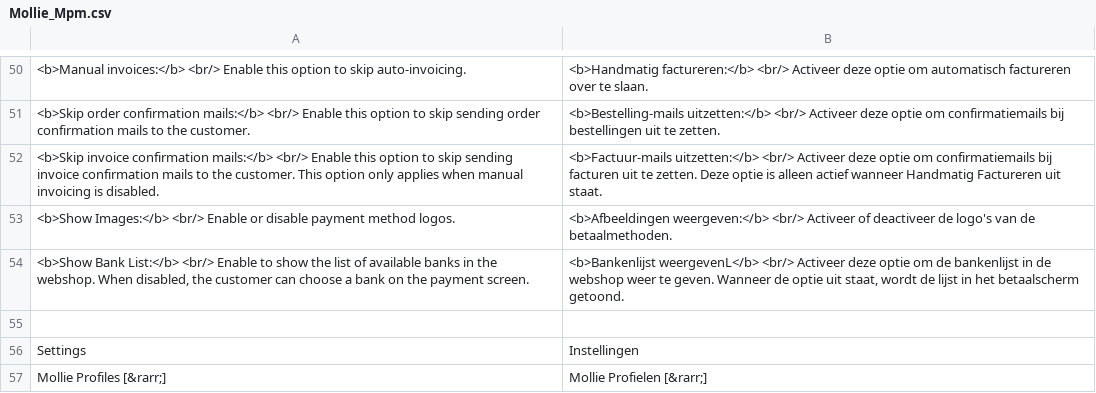
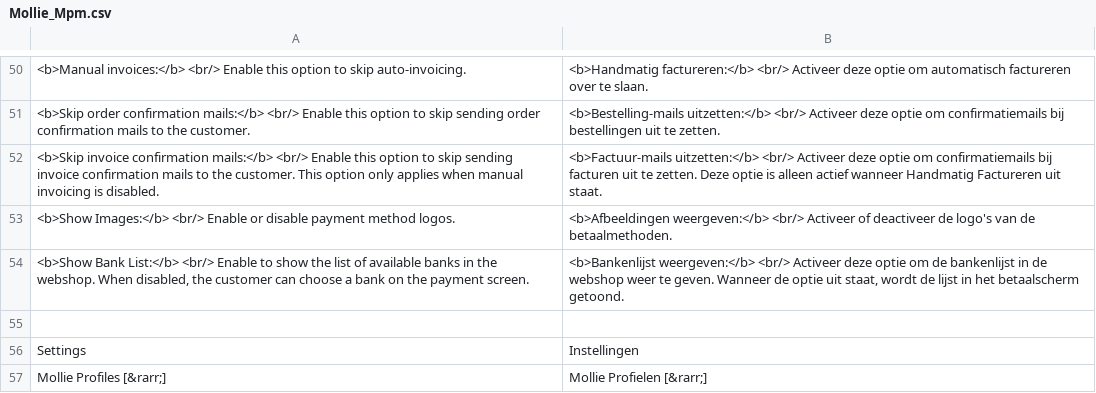
Before and after one commit to mollie/Magento, a CSV file: app/locale/nl_NL/Mollie_Mpm.csv, drawn as a sheet; only a part is shown, gaps mark what is left out.

Commit message:
Update Mollie_Mpm.csv
Fix typo

```diff
--- a/app/locale/nl_NL/Mollie_Mpm.csv
+++ b/app/locale/nl_NL/Mollie_Mpm.csv
@@ -53,3 +53,3 @@
 "<b>Show Images:</b> <br/> Enable or disable payment method logos.","<b>Afbeeldingen weergeven:</b> <br/> Activeer of deactiveer de logo's van de betaalmethoden."
-"<b>Show Bank List:</b> <br/> Enable to show the list of available banks in the webshop. When disabled, the customer can choose a bank on the payment screen.","<b>Bankenlijst weergevenL</b> <br/> Activeer deze optie om de bankenlijst in de webshop weer te geven. Wanneer de optie uit staat, wordt de lijst in het betaalscherm getoond."
+"<b>Show Bank List:</b> <br/> Enable to show the list of available banks in the webshop. When disabled, the customer can choose a bank on the payment screen.","<b>Bankenlijst weergeven:</b> <br/> Activeer deze optie om de bankenlijst in de webshop weer te geven. Wanneer de optie uit staat, wordt de lijst in het betaalscherm getoond."
 
```
